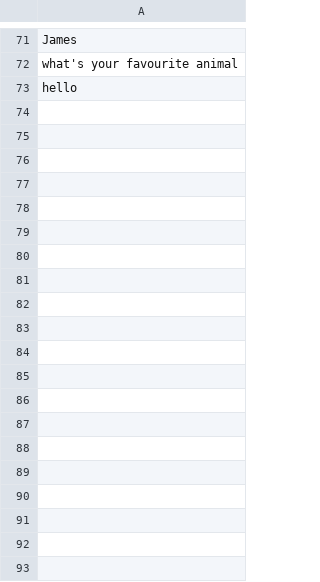
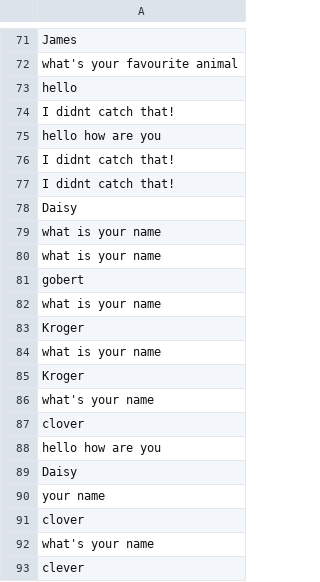
Before and after one commit to DaisyAdelaide/gitcobot, a CSV file: version1.0/SpeechData.csv, drawn as a sheet; only a part is shown, gaps mark what is left out; the diff covers the shown part only.

```diff
--- a/version1.0/SpeechData.csv
+++ b/version1.0/SpeechData.csv
@@ -73 +73,21 @@ what's your favourite animal
 hello
+I didnt catch that!
+hello how are you
+I didnt catch that!
+I didnt catch that!
+Daisy
+what is your name
+what is your name
+gobert
+what is your name
+Kroger
+what is your name
+Kroger
+what's your name
+clover
+hello how are you
+Daisy
+your name
+clover
+what's your name
+clever
```
Also changed, not shown: 97 added rows elsewhere in this file, 3 other files.
